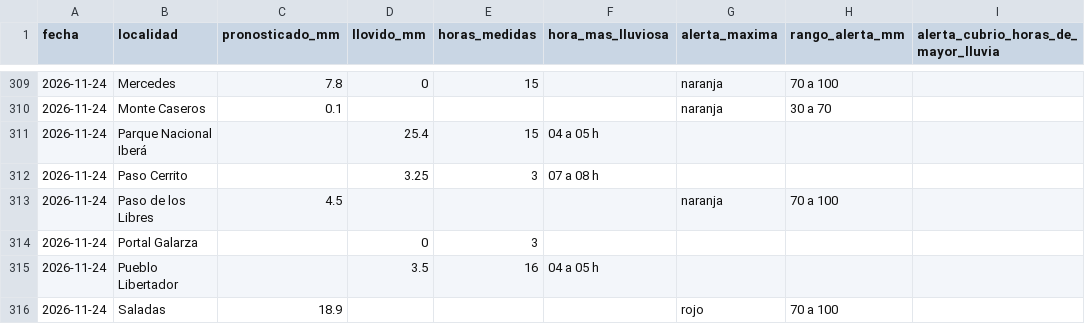
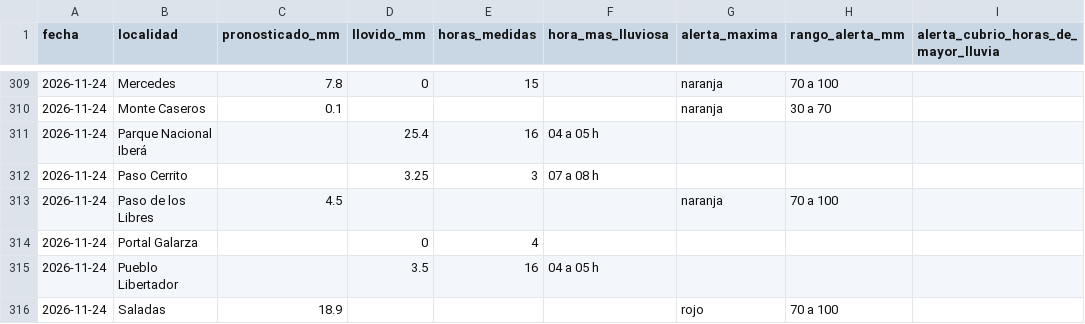
Before and after one commit to tablerocorrientes/tablerocorrientes.github.io, a CSV file: data/registro/resumen_diario_lluvia.csv, drawn as a sheet; only a part is shown, gaps mark what is left out.

```diff
--- a/data/registro/resumen_diario_lluvia.csv
+++ b/data/registro/resumen_diario_lluvia.csv
@@ -310,6 +310,6 @@ fecha,localidad,pronosticado_mm,llovido_mm,horas_medidas,hora_mas_lluviosa,alert
 2026-11-24,Monte Caseros,0.1,,,,naranja,30 a 70,
-2026-11-24,Parque Nacional Iberá,,25.4,15,04 a 05 h,,,
+2026-11-24,Parque Nacional Iberá,,25.4,16,04 a 05 h,,,
 2026-11-24,Paso Cerrito,,3.25,3,07 a 08 h,,,
 2026-11-24,Paso de los Libres,4.5,,,,naranja,70 a 100,
-2026-11-24,Portal Galarza,,0,3,,,,
+2026-11-24,Portal Galarza,,0,4,,,,
 2026-11-24,Pueblo Libertador,,3.5,16,04 a 05 h,,,
```
Also changed, not shown: data/registro/lluvia_horaria.csv, 25 other files.
